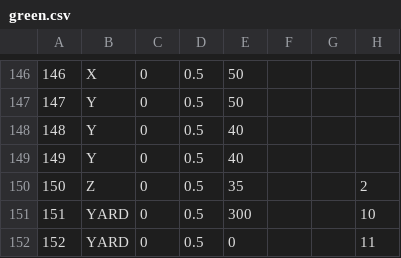
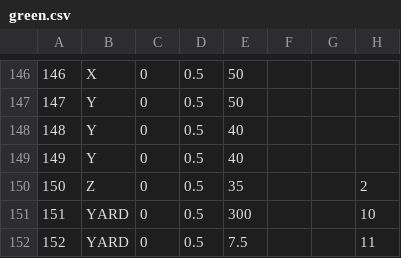
Before and after one commit to TrainingMontage/test, a CSV file: src/main/resources/TrackModel/green.csv, drawn as a sheet; only a part is shown, gaps mark what is left out; the diff names each change by its address in the sheet, - before the commit and + after, or states it on an @@ line.

```diff
--- a/src/main/resources/TrackModel/green.csv
+++ b/src/main/resources/TrackModel/green.csv
-E152: 0
+E152: 7.5
```
Also changed, not shown: 1 other file.
